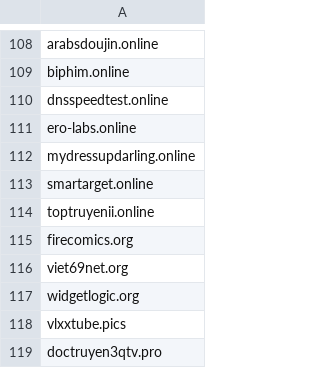
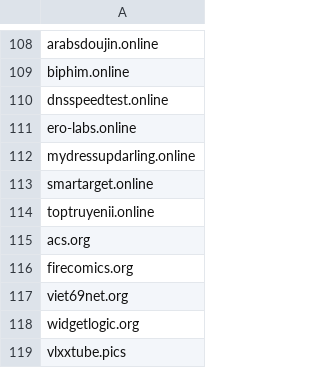
Before and after one commit to FlashStartDNS/dian, a CSV file: WhiteDNS.csv, drawn as a sheet; only a part is shown, gaps mark what is left out; the shorter side is filled out with more unchanged rows.

Commit message:
WhiteDNS.csv: Uncategorized: acs.org
acs.org

```diff
--- a/WhiteDNS.csv
+++ b/WhiteDNS.csv
@@ -114,2 +114,3 @@ smartarget.online
 toptruyenii.online
+acs.org
 firecomics.org
```
